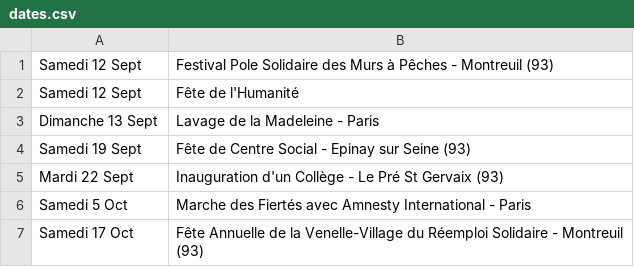
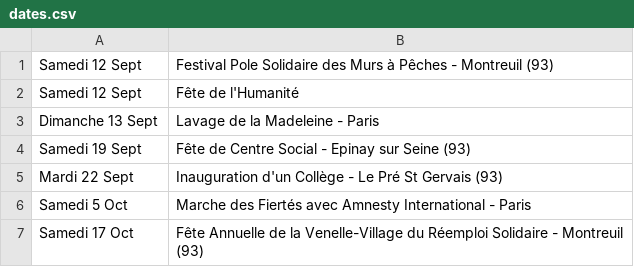
Before and after one commit to mathurinpetit/omaracuja, a CSV file: dates.csv, drawn as a sheet.

Commit message:
Update dates.csv

```diff
--- a/dates.csv
+++ b/dates.csv
@@ -4,3 +4,3 @@ Dimanche 13 Sept; Lavage de la Madeleine - Paris
 Samedi 19 Sept; Fête de Centre Social - Epinay sur Seine (93)
-Mardi 22 Sept; Inauguration d'un Collège - Le Pré St Gervaix (93)
+Mardi 22 Sept; Inauguration d'un Collège - Le Pré St Gervais (93)
 Samedi 5 Oct; Marche des Fiertés avec Amnesty International - Paris
```
